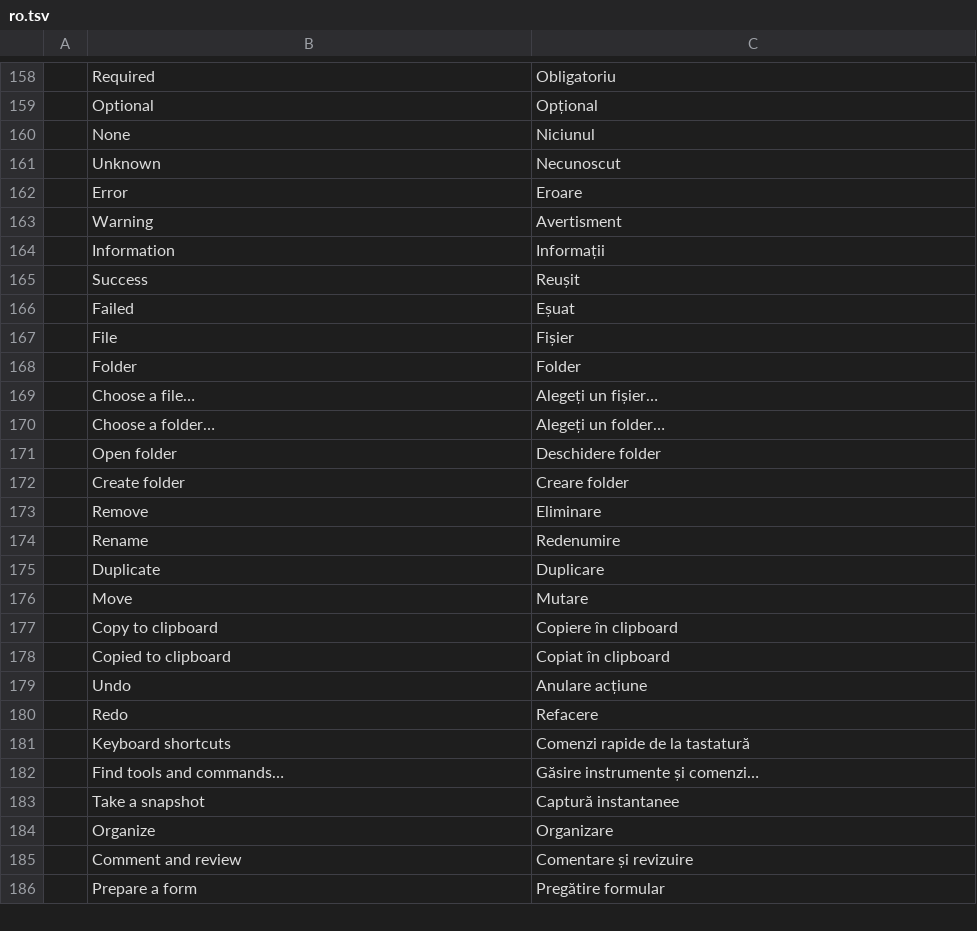
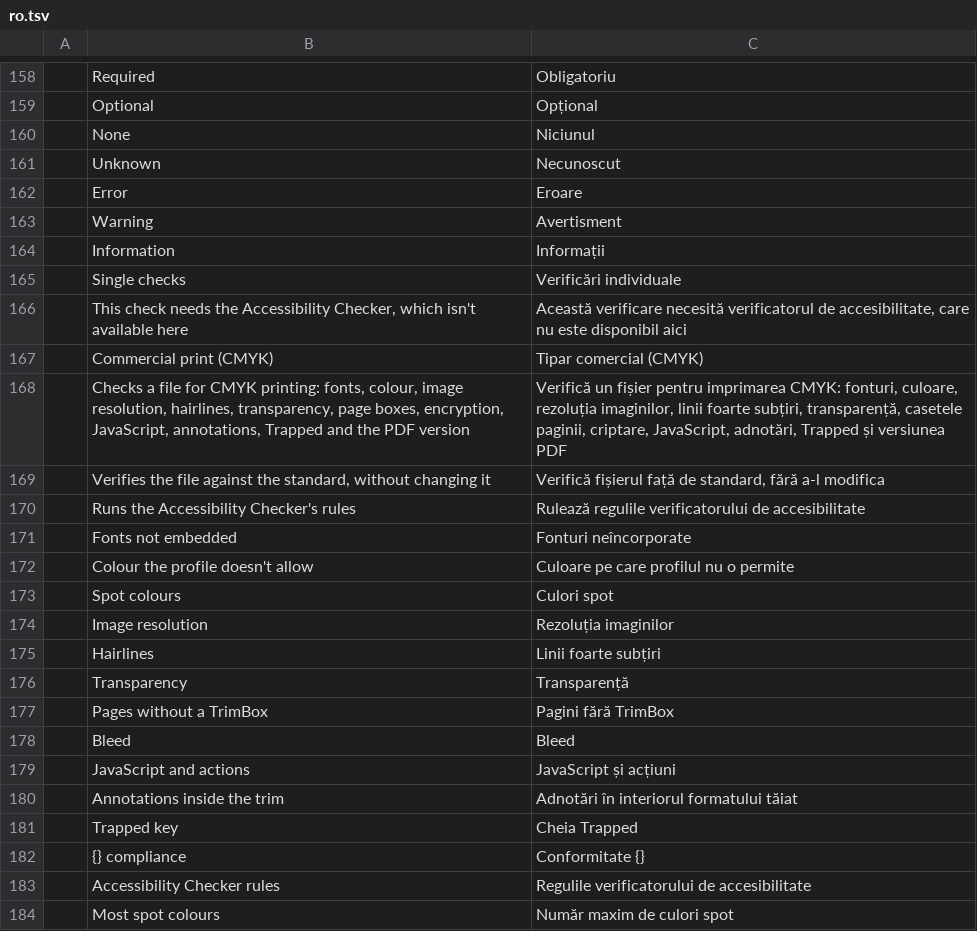
Before and after one commit to guillehr2/pdfcraft, a TSV file: crates/ui-egui/src/i18n/ro.tsv, drawn as a sheet; only a part is shown, gaps mark what is left out; the shorter side is filled out with more unchanged rows; the diff covers the shown part only.

Commit message:
i18n: the new strings in the catalogs main now completes (machine translations)

```diff
--- a/crates/ui-egui/src/i18n/ro.tsv
+++ b/crates/ui-egui/src/i18n/ro.tsv
@@ -164 +164,21 @@
 	Information	Informații
+	Single checks	Verificări individuale
+	This check needs the Accessibility Checker, which isn't available here	Această verificare necesită verificatorul de accesibilitate, care nu este disponibil aici
+	Commercial print (CMYK)	Tipar comercial (CMYK)
+	Checks a file for CMYK printing: fonts, colour, image resolution, hairlines, transparency, page boxes, encryption, JavaScript, annotations, Trapped and the PDF version	Verifică un fișier pentru imprimarea CMYK: fonturi, culoare, rezoluția imaginilor, linii foarte subțiri, transparență, casetele paginii, criptare, JavaScript, adnotări, Trapped și versiunea PDF
+	Verifies the file against the standard, without changing it	Verifică fișierul față de standard, fără a-l modifica
+	Runs the Accessibility Checker's rules	Rulează regulile verificatorului de accesibilitate
+	Fonts not embedded	Fonturi neîncorporate
+	Colour the profile doesn't allow	Culoare pe care profilul nu o permite
+	Spot colours	Culori spot
+	Image resolution	Rezoluția imaginilor
+	Hairlines	Linii foarte subțiri
+	Transparency	Transparență
+	Pages without a TrimBox	Pagini fără TrimBox
+	Bleed	Bleed
+	JavaScript and actions	JavaScript și acțiuni
+	Annotations inside the trim	Adnotări în interiorul formatului tăiat
+	Trapped key	Cheia Trapped
+	{} compliance	Conformitate {}
+	Accessibility Checker rules	Regulile verificatorului de accesibilitate
+	Most spot colours	Număr maxim de culori spot
```
Also changed, not shown: 52 added rows elsewhere in this file, crates/ui-egui/src/i18n/ca.tsv, crates/ui-egui/src/i18n/fi.tsv.
